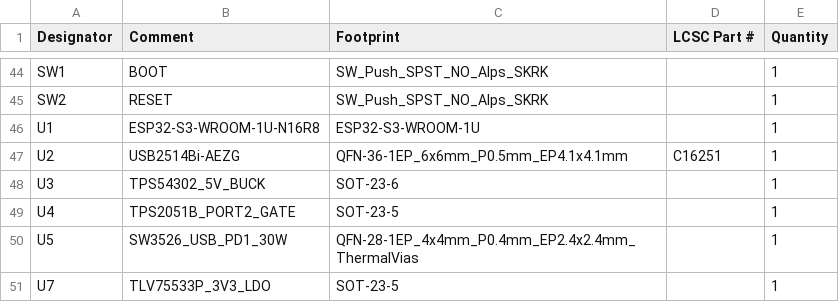
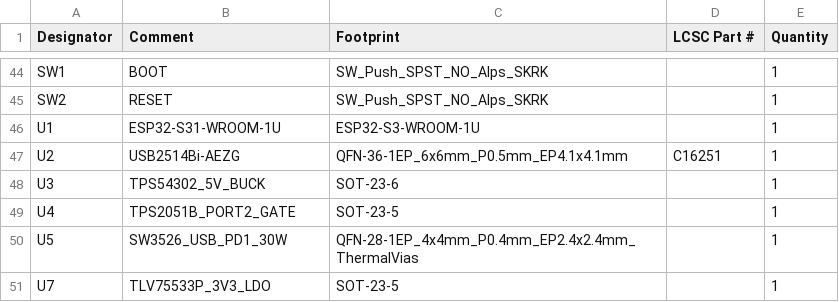
Before and after one commit to schmidtmt/openmotorbridge, a CSV file: hardware/production_packages/05_front_node_pcba/05_front_node_pcba_bom_jlcpcb.csv, drawn as a sheet; only a part is shown, gaps mark what is left out.

```diff
--- a/hardware/production_packages/05_front_node_pcba/05_front_node_pcba_bom_jlcpcb.csv
+++ b/hardware/production_packages/05_front_node_pcba/05_front_node_pcba_bom_jlcpcb.csv
@@ -45,3 +45,3 @@ SW1,BOOT,SW_Push_SPST_NO_Alps_SKRK,,1
 SW2,RESET,SW_Push_SPST_NO_Alps_SKRK,,1
-U1,ESP32-S3-WROOM-1U-N16R8,ESP32-S3-WROOM-1U,,1
+U1,ESP32-S31-WROOM-1U,ESP32-S3-WROOM-1U,,1
 U2,USB2514Bi-AEZG,QFN-36-1EP_6x6mm_P0.5mm_EP4.1x4.1mm,C16251,1
```
Also changed, not shown: hardware/production_packages/01_main_box_pcba/01_main_box_pcba_bom_jlcpcb.csv, hardware/production_packages/01_main_box_pcba/01_main_box_pcba_cpl_jlcpcb.csv, 46 other files.
